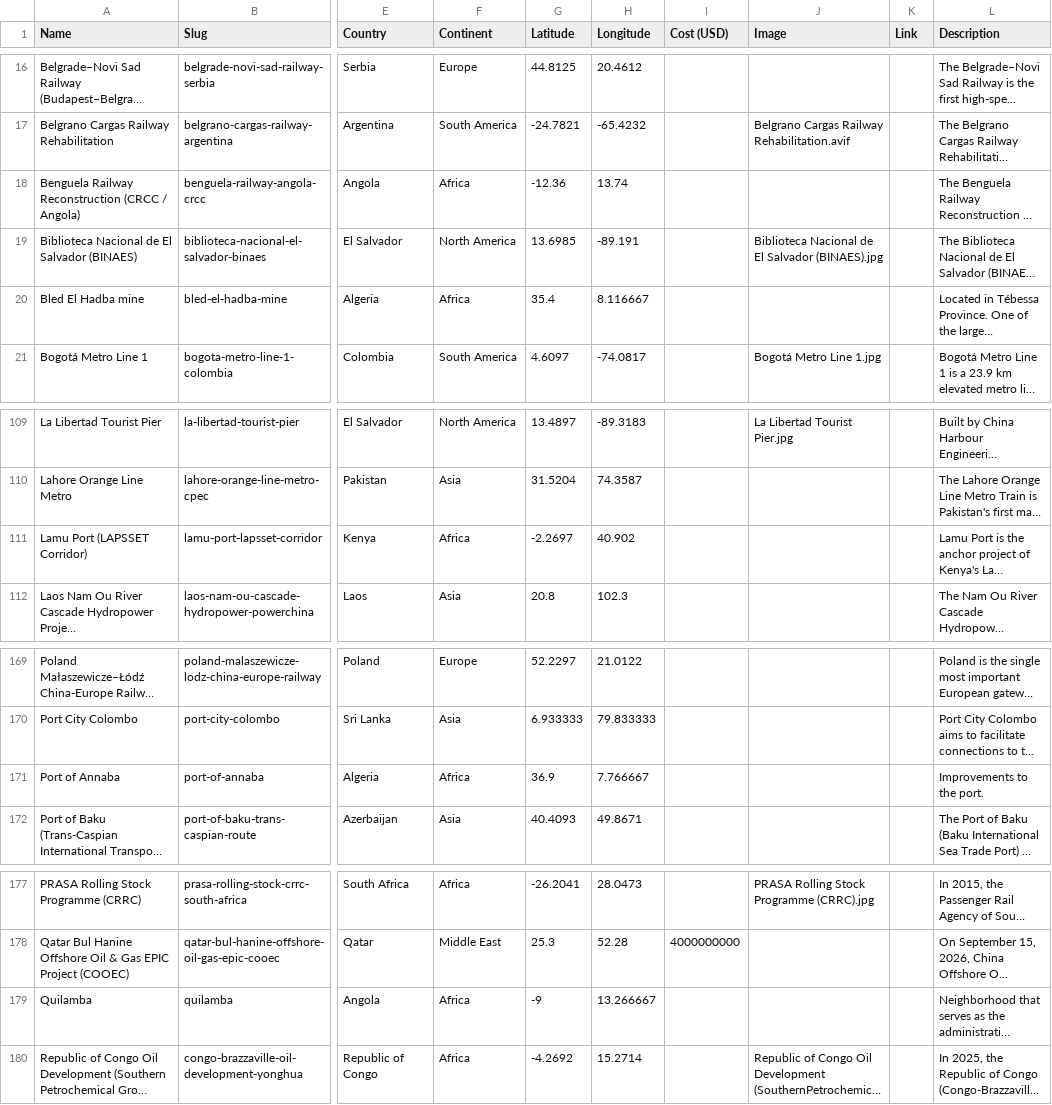
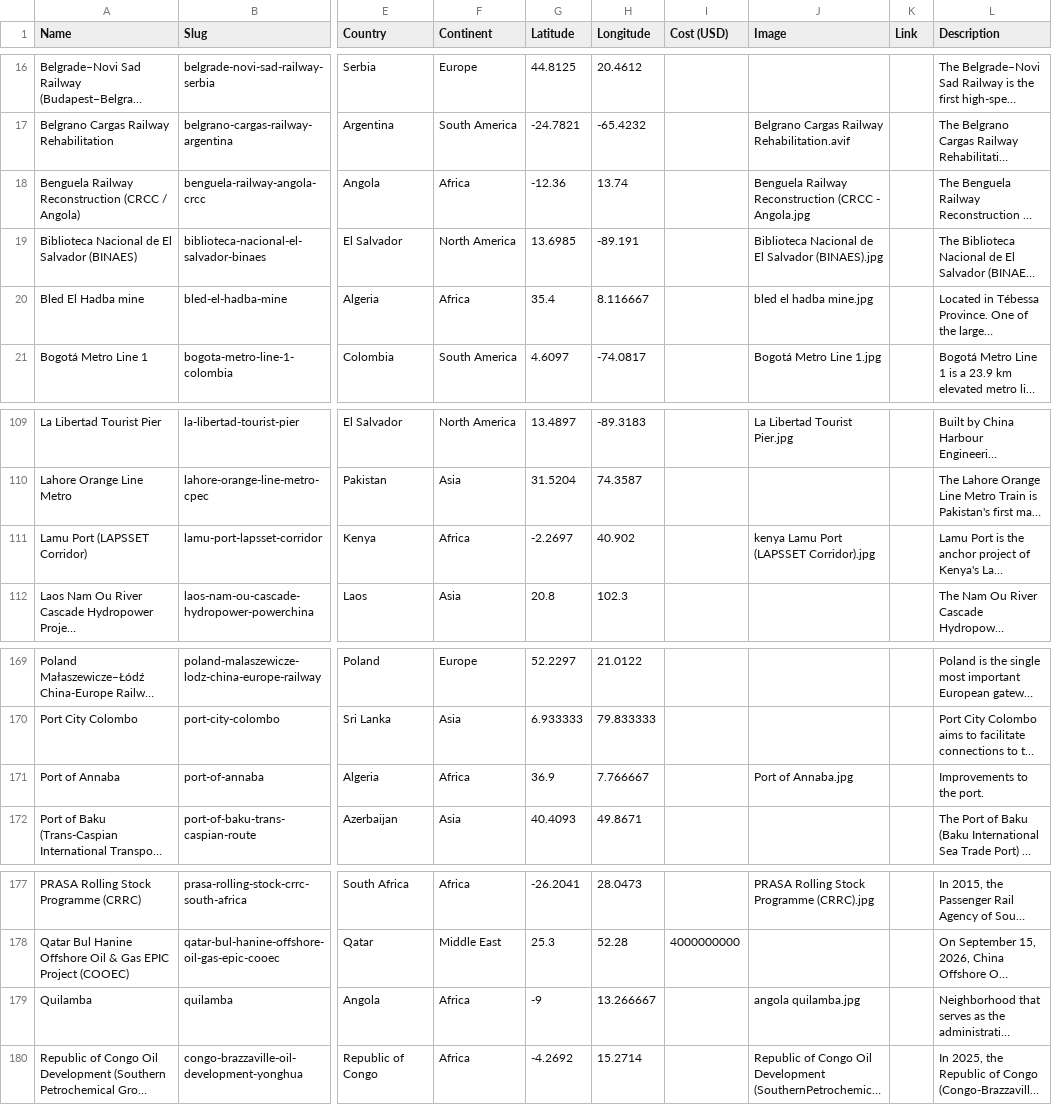
Before and after one commit to michaeltewasart/beltandroadtracker, a CSV file: data/projects.csv, drawn as a sheet; only a part is shown, gaps mark what is left out; long unchanged cells end in …; the diff covers the shown part only; the diff names each change by its address in the sheet, - before the commit and + after, or states it on an @@ line.

```diff
--- a/data/projects.csv
+++ b/data/projects.csv
-J18 (Image): (empty)
+J18 (Image): Benguela Railway Reconstruction (CRCC - Angola.jpg
-J20 (Image): (empty)
+J20 (Image): bled el hadba mine.jpg
-J111 (Image): (empty)
+J111 (Image): kenya Lamu Port (LAPSSET Corridor).jpg
-J171 (Image): (empty)
+J171 (Image): Port of Annaba.jpg
-J179 (Image): (empty)
+J179 (Image): angola quilamba.jpg
```
Also changed, not shown: 12 edited cells elsewhere in this file, 22 other files.
